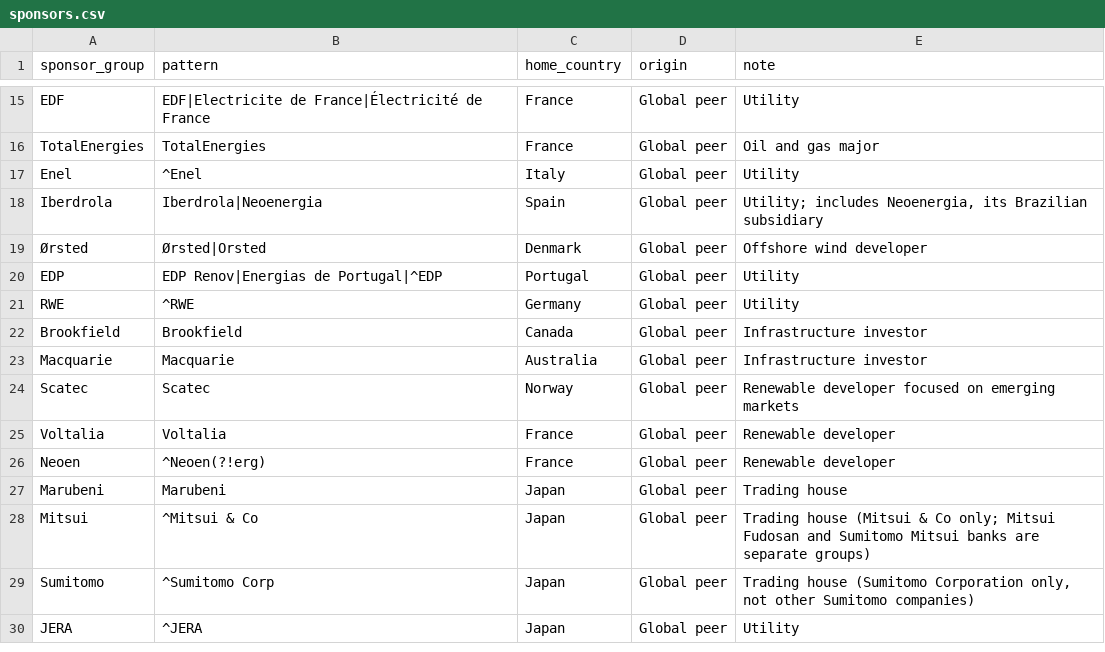
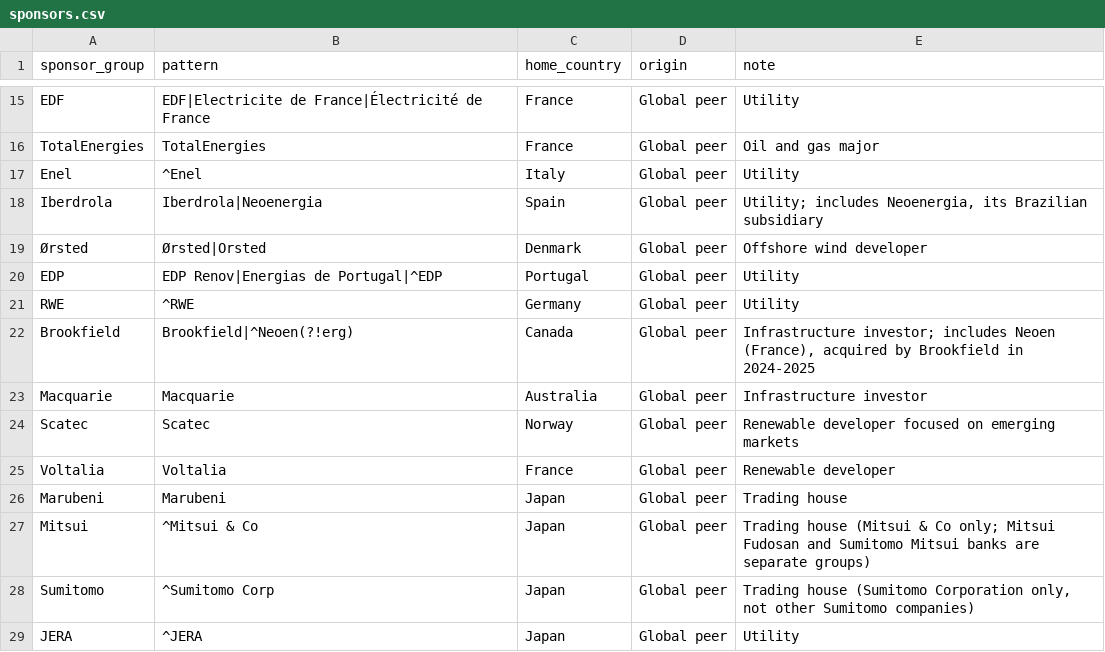
Before and after one commit to Sylvain-Topeza/power-infrastructure, a CSV file: data/sponsors.csv, drawn as a sheet; only a part is shown, gaps mark what is left out.

Commit message:
Add files via upload

```diff
--- a/data/sponsors.csv
+++ b/data/sponsors.csv
@@ -21,3 +21,3 @@ EDP,EDP Renov|Energias de Portugal|^EDP,Portugal,Global peer,Utility
 RWE,^RWE,Germany,Global peer,Utility
-Brookfield,Brookfield,Canada,Global peer,Infrastructure investor
+Brookfield,Brookfield|^Neoen(?!erg),Canada,Global peer,"Infrastructure investor; includes Neoen (France), acquired by Brookfield in 2024-2025"
 Macquarie,Macquarie,Australia,Global peer,Infrastructure investor
@@ -25,3 +25,2 @@ Scatec,Scatec,Norway,Global peer,Renewable developer focused on emerging markets
 Voltalia,Voltalia,France,Global peer,Renewable developer
-Neoen,^Neoen(?!erg),France,Global peer,Renewable developer
 Marubeni,Marubeni,Japan,Global peer,Trading house
```
